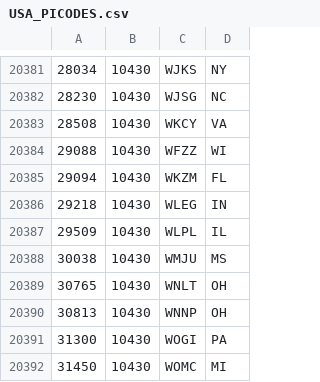
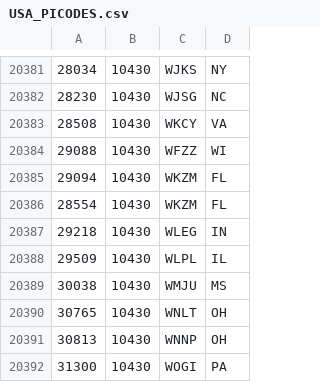
Before and after one commit to asherrf/asher, a CSV file: USA_PICODES.csv, drawn as a sheet; only a part is shown, gaps mark what is left out; the shorter side is filled out with more unchanged rows; the diff names each change by its address in the sheet, - before the commit and + after, or states it on an @@ line.

Commit message:
Update USA_PICODES.csv

```diff
--- a/USA_PICODES.csv
+++ b/USA_PICODES.csv
+row 20386: 28554 | 10430 | WKZM | FL
```
